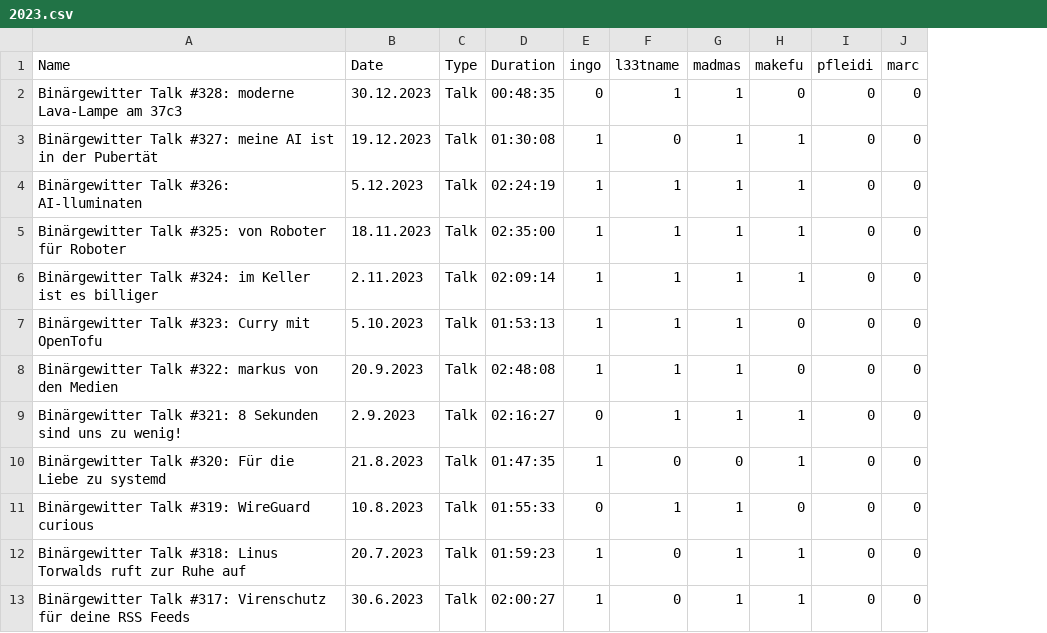
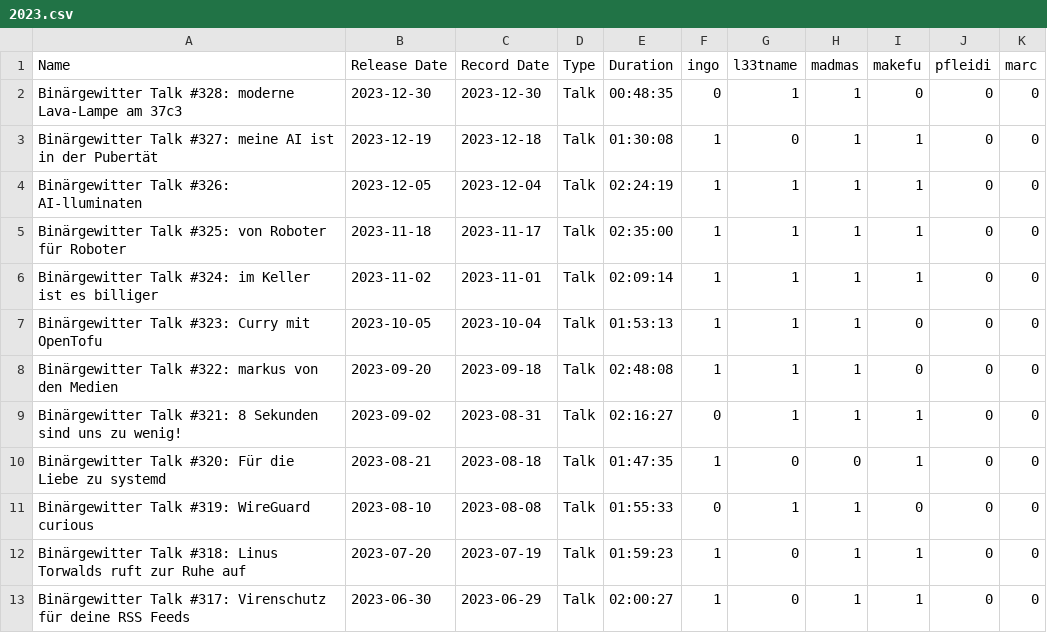
Before and after one commit to Binaergewitter/stats, a CSV file: data/2023.csv, drawn as a sheet; only a part is shown; removed rows and columns are numbered as before the commit, all else as after; the diff names each change by its address in the sheet, - before the commit and + after, or states it on an @@ line.

Commit message:
Update/Fix 2023 recording data calmap

```diff
--- a/data/2023.csv
+++ b/data/2023.csv
-column B (Date), rows 2-13: 30.12.2023 | 19.12.2023 | 5.12.2023 | 18.11.2023 | 2.11.2023 | 5.10.2023 | 20.9.2023 | 2.9.2023 | 21.8.2023 | 10.8.2023 | 20.7.2023 | 30.6.2023
+column B (Release Date), rows 2-13: 2023-12-30 | 2023-12-19 | 2023-12-05 | 2023-11-18 | 2023-11-02 | 2023-10-05 | 2023-09-20 | 2023-09-02 | 2023-08-21 | 2023-08-10 | 2023-07-20 | 2023-06-30
+column C (Record Date), rows 2-13: 2023-12-30 | 2023-12-18 | 2023-12-04 | 2023-11-17 | 2023-11-01 | 2023-10-04 | 2023-09-18 | 2023-08-31 | 2023-08-18 | 2023-08-08 | 2023-07-19 | 2023-06-29
```
Also changed, not shown: 1 other file.
